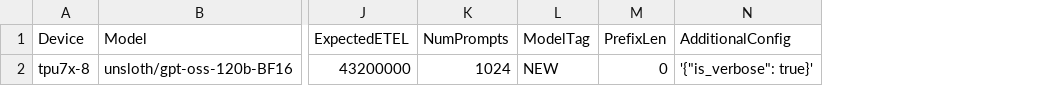
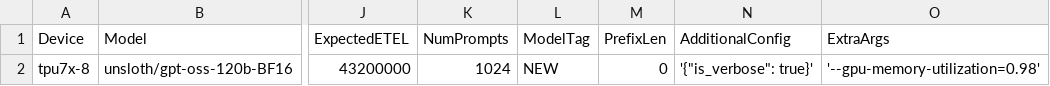
Before and after one commit to QiliangCui/bm-infra, a CSV file: cases/daily_gpt_oss_120b_tpu7x_8.csv, drawn as a sheet; only a part is shown, gaps mark what is left out; the diff names each change by its address in the sheet, - before the commit and + after, or states it on an @@ line.

```diff
--- a/cases/daily_gpt_oss_120b_tpu7x_8.csv
+++ b/cases/daily_gpt_oss_120b_tpu7x_8.csv
+column O (ExtraArgs), row 2: '--gpu-memory-utilization=0.98'
```
Also changed, not shown: cases/daily_qwen_llama_tpu7x_2.csv, 1 other file.
